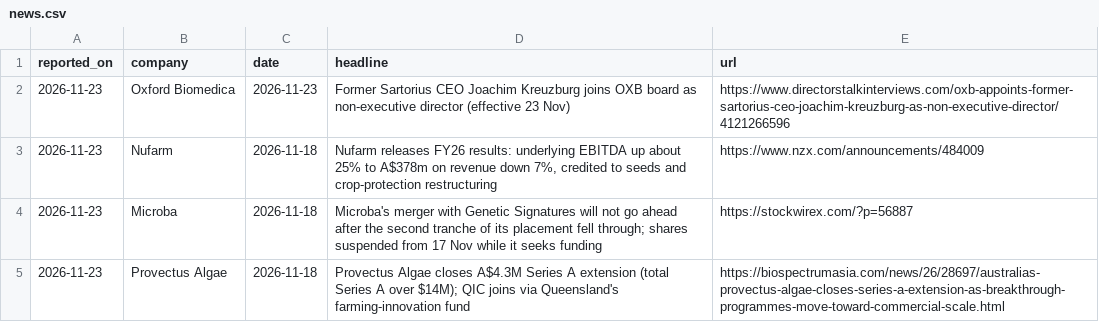
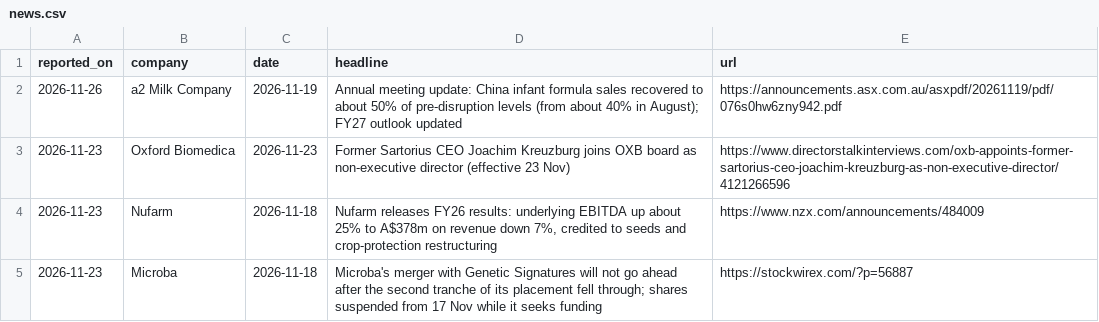
Before and after one commit to mishlin123/job-companyhunt, a CSV file: tracker/news.csv, drawn as a sheet; only a part is shown; the shorter side is filled out with more unchanged rows; the diff names each change by its address in the sheet, - before the commit and + after, or states it on an @@ line.

```diff
--- a/tracker/news.csv
+++ b/tracker/news.csv
+row 2: 2026-11-26 | a2 Milk Company | 2026-11-19 | Annual meeting update: China infant formula sales recovered to about 50% of pre-disruption levels (from about 40% in August); FY27 outlook updated | https://announcements.asx.com.au/asxpdf/20261119/pdf/076s0hw6zny942.pdf
```
Also changed, not shown: tracker/companies.csv, tracker/pipeline.csv, 3 other files.
